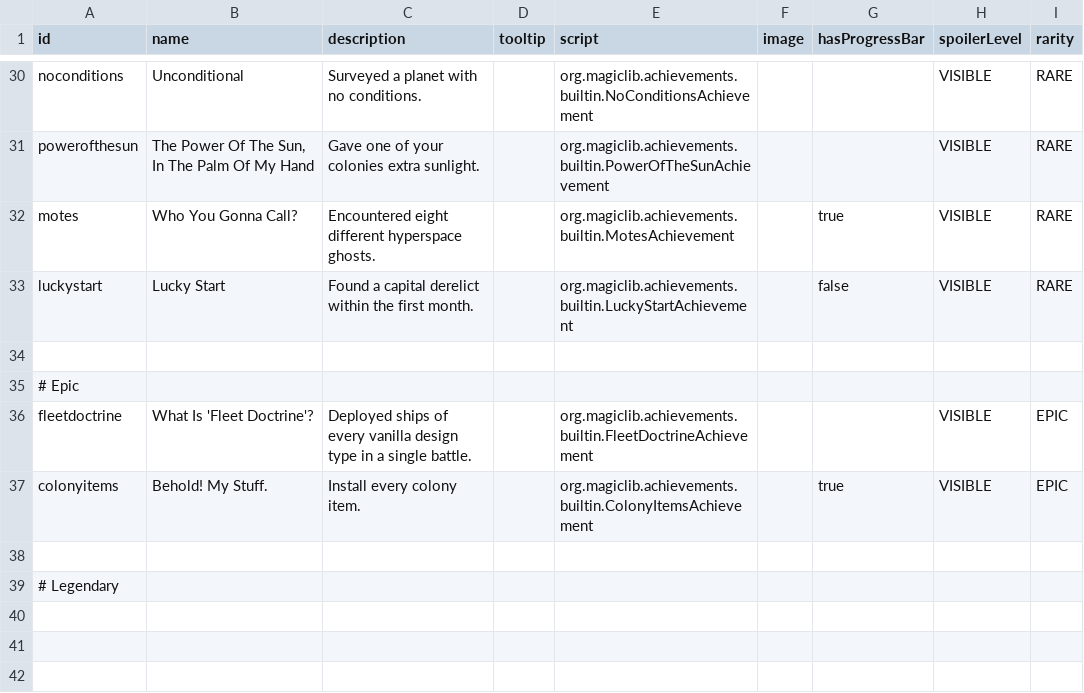
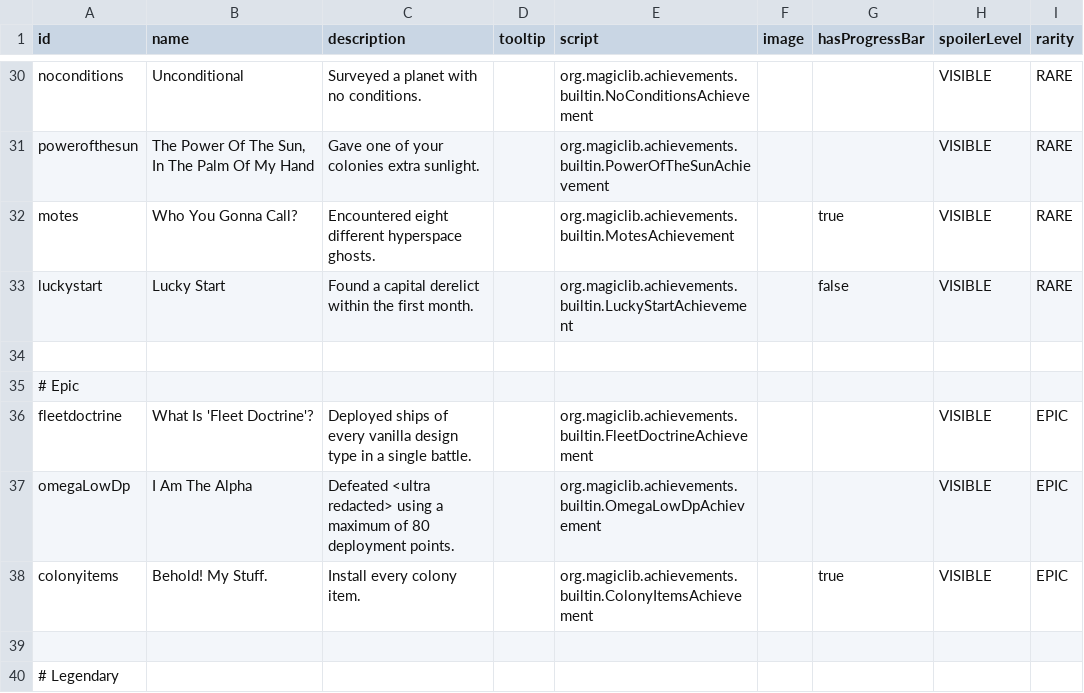
Before and after one commit to MagicLibStarsector/MagicLib, a CSV file: data/config/magic_achievements.csv, drawn as a sheet; only a part is shown, gaps mark what is left out.

Commit message:
one more achievement. and more extensions.

```diff
--- a/data/config/magic_achievements.csv
+++ b/data/config/magic_achievements.csv
@@ -36,2 +36,3 @@ luckystart, "Lucky Start","Found a capital derelict within the first month.",,or
 fleetdoctrine,"What Is 'Fleet Doctrine'?","Deployed ships of every vanilla design type in a single battle.",,org.magiclib.achievements.builtin.FleetDoctrineAchievement,,,VISIBLE,EPIC
+omegaLowDp,"I Am The Alpha","Defeated <ultra redacted> using a maximum of 80 deployment points.",,org.magiclib.achievements.builtin.OmegaLowDpAchievement,,,VISIBLE,EPIC
 colonyitems,"Behold! My Stuff.","Install every colony item.",,org.magiclib.achievements.builtin.ColonyItemsAchievement,,true,VISIBLE,EPIC
```
Also changed, not shown: 7 other files.
